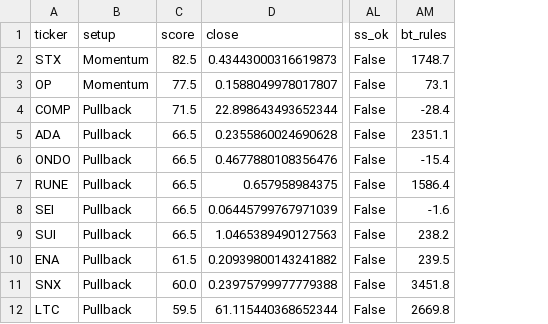
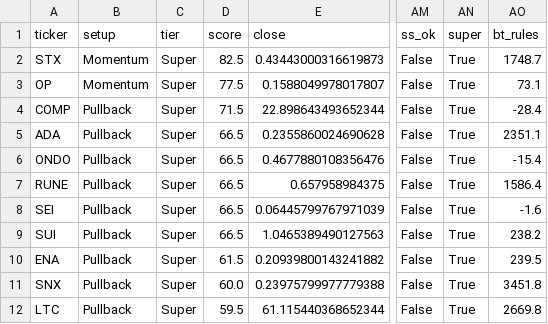
Before and after one commit to txcoproducts-lang/Swing-Screener-, a CSV file: crypto/history/screener_2026-10-13.csv, drawn as a sheet; only a part is shown, gaps mark what is left out; the diff names each change by its address in the sheet, - before the commit and + after, or states it on an @@ line.

Commit message:
Crypto screener results 2026-10-15

```diff
--- a/crypto/history/screener_2026-10-13.csv
+++ b/crypto/history/screener_2026-10-13.csv
+column C (tier), rows 2-12: all Super
+column AN (super), rows 2-12: all True
```
Also changed, not shown: crypto/history/sectors_2026-10-13.csv, 1 other file.
